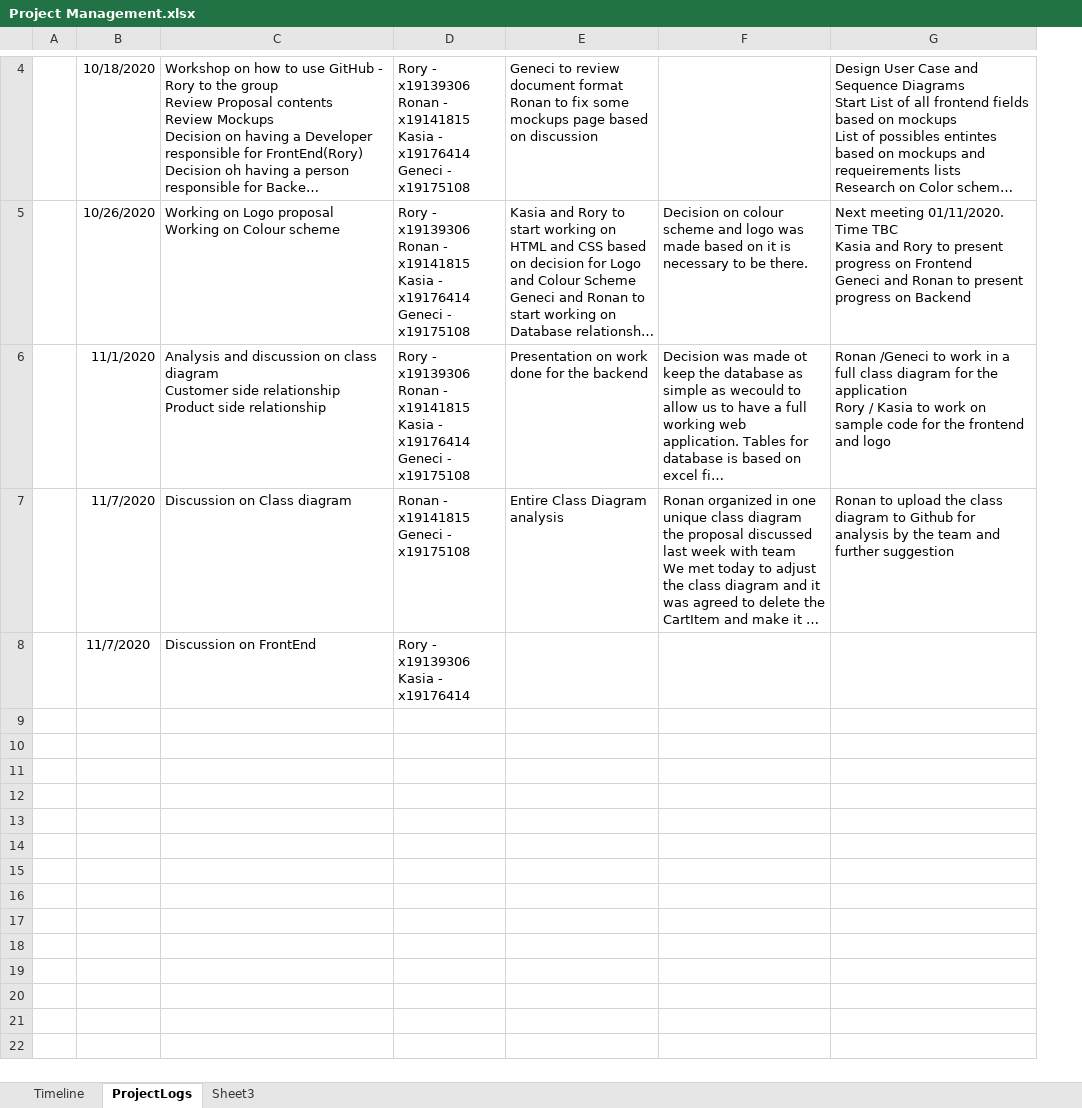
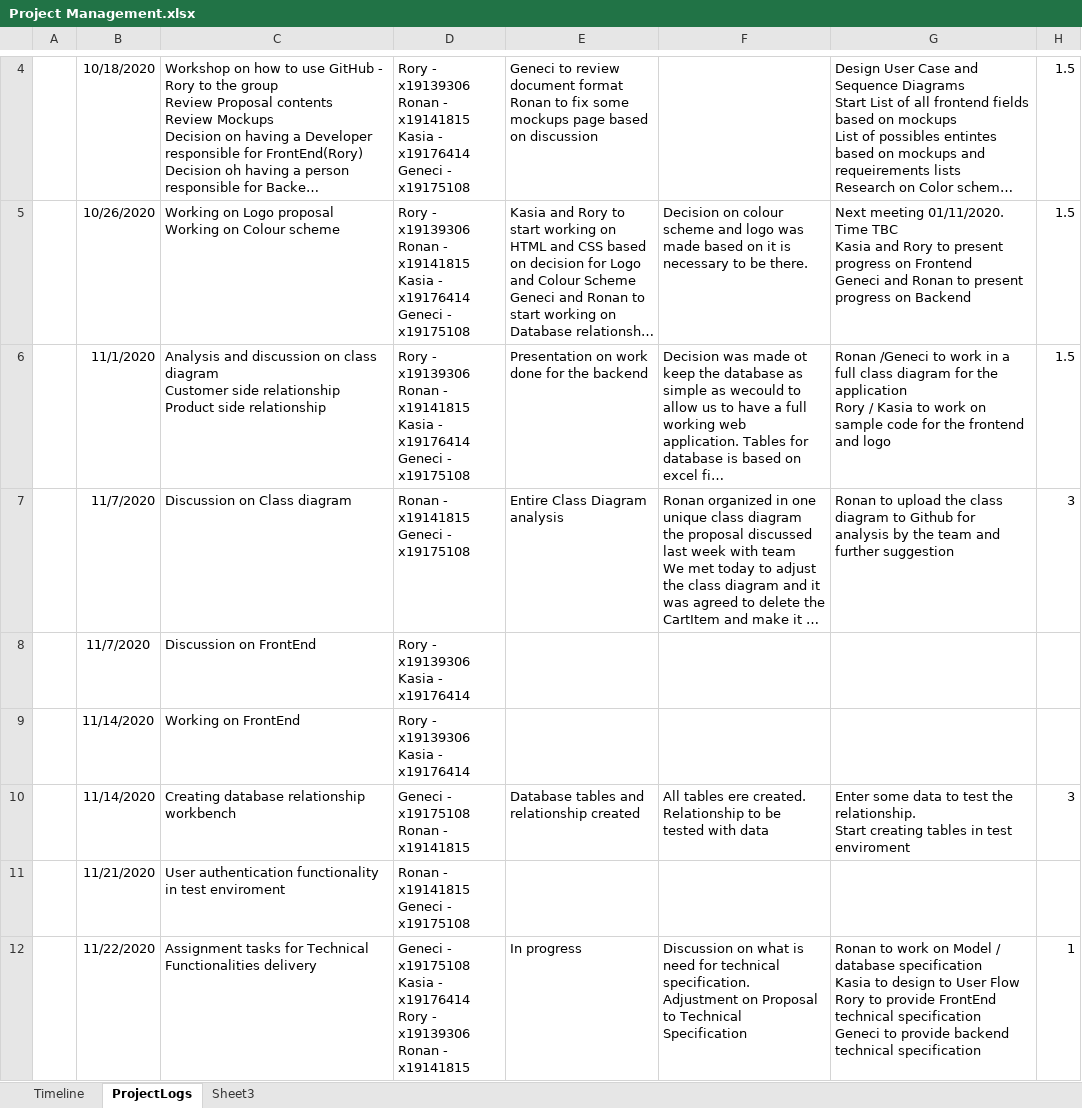
Before and after one commit to hadoop147/SSD, an Excel workbook: SSD Project/Project Management.xlsx, sheet ProjectLogs, drawn as a sheet; only a part is shown, gaps mark what is left out; long unchanged cells end in …; values as stored, in another font and other column widths than the file's, no borders; ↵ is a line break in a cell; the diff covers the shown part only; the diff names each change by its address in the sheet, - before the commit and + after, or states it on an @@ line.

Commit message:
Add files via upload

```diff
--- a/SSD Project/Project Management.xlsx (sheet ProjectLogs)
+++ b/SSD Project/Project Management.xlsx (sheet ProjectLogs)
+column H, rows 4-7: 1.5 | 1.5 | 1.5 | 3
+row 9:  | 11/14/2020 | Working on FrontEnd | Rory - x19139306 ↵ Kasia - x19176414
+row 10:  | 11/14/2020 | Creating database relationship workbench | Geneci - x19175108 ↵ Ronan - x19141815 | Database tables and relationship created | All tables ere created. Relationship to be tested with data | Enter some data to test the relationship. ↵ Start creating tables in test enviroment | 3
+row 11:  | 11/21/2020 | User authentication functionality in test enviroment | Ronan - x19141815 ↵ Geneci - x19175108
+row 12:  | 11/22/2020 | Assignment tasks for Technical Functionalities delivery | Geneci - x19175108 ↵ Kasia - x19176414 ↵ Rory - x19139306 ↵ Ronan - x19141815 | In progress | Discussion on what is need for technical specification. ↵ Adjustment on Proposal to Technical Specification | Ronan to work on Model / database specification ↵ Kasia to design to User Flow ↵ Rory to provide FrontEnd technical specification ↵ Geneci to provide backend technical specification | 1
```
Also changed, not shown: 1 moved row elsewhere in this sheet.
